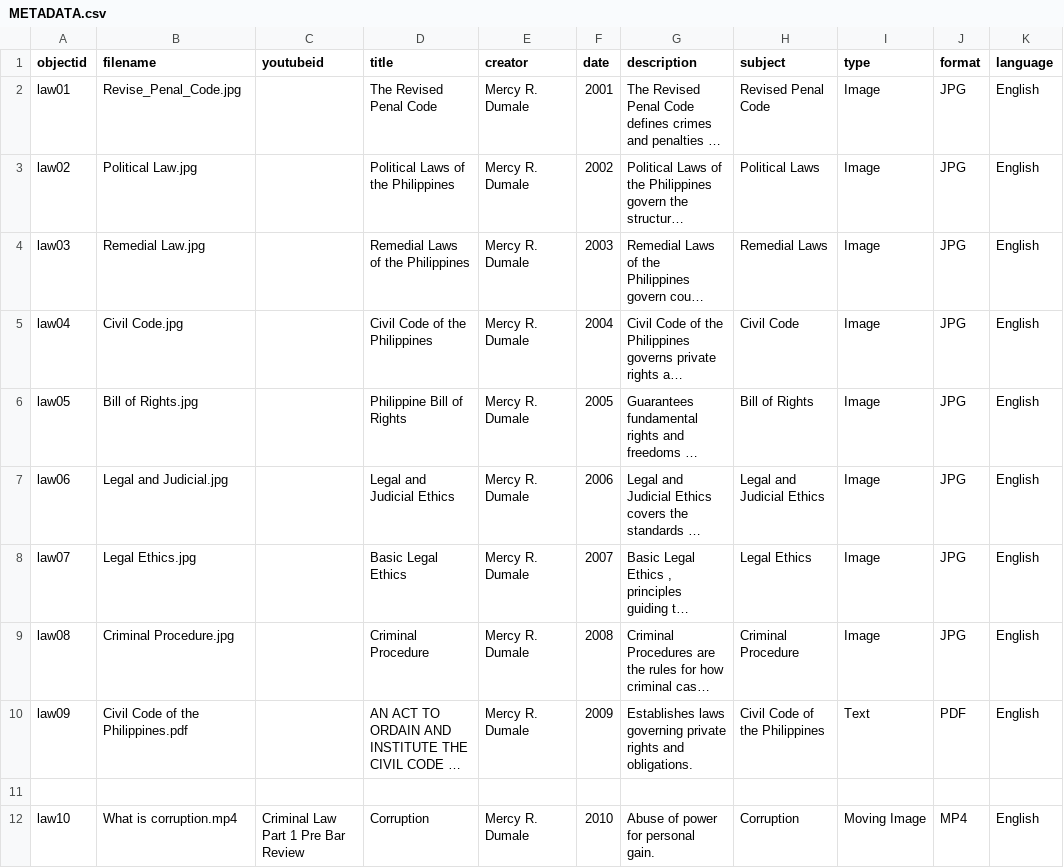
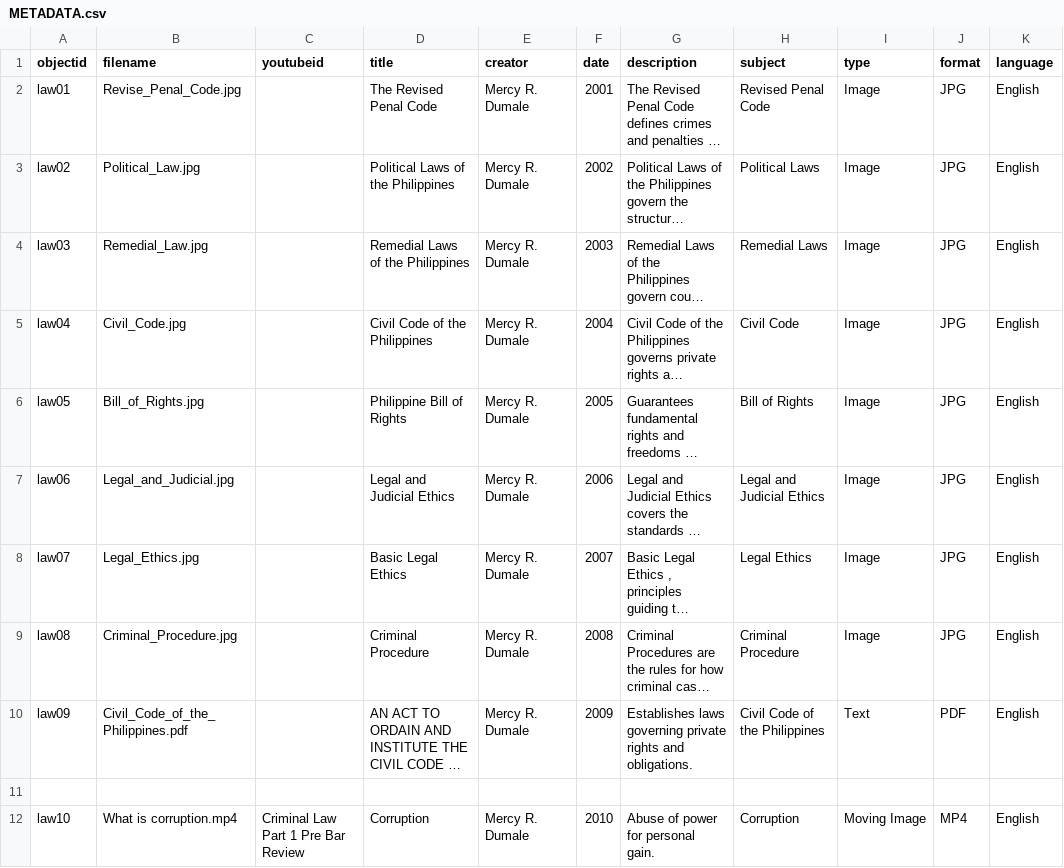
Before and after one commit to dumalemercy-blip/Mercy-Justicia-Law-Library-, a CSV file: _data/METADATA.csv, drawn as a sheet; only a part is shown; long unchanged cells end in …; the diff names each change by its address in the sheet, - before the commit and + after, or states it on an @@ line.

Commit message:
Update METADATA.csv

```diff
--- a/_data/METADATA.csv
+++ b/_data/METADATA.csv
-B3 (filename): Political Law.jpg
+B3 (filename): Political_Law.jpg
-B4 (filename): Remedial Law.jpg
+B4 (filename): Remedial_Law.jpg
-B5 (filename): Civil Code.jpg
+B5 (filename): Civil_Code.jpg
-B6 (filename): Bill of Rights.jpg
+B6 (filename): Bill_of_Rights.jpg
-B7 (filename): Legal and Judicial.jpg
+B7 (filename): Legal_and_Judicial.jpg
-B8 (filename): Legal Ethics.jpg
+B8 (filename): Legal_Ethics.jpg
-B9 (filename): Criminal Procedure.jpg
+B9 (filename): Criminal_Procedure.jpg
-B10 (filename): Civil Code of the Philippines.pdf
+B10 (filename): Civil_Code_of_the_Philippines.pdf
```
